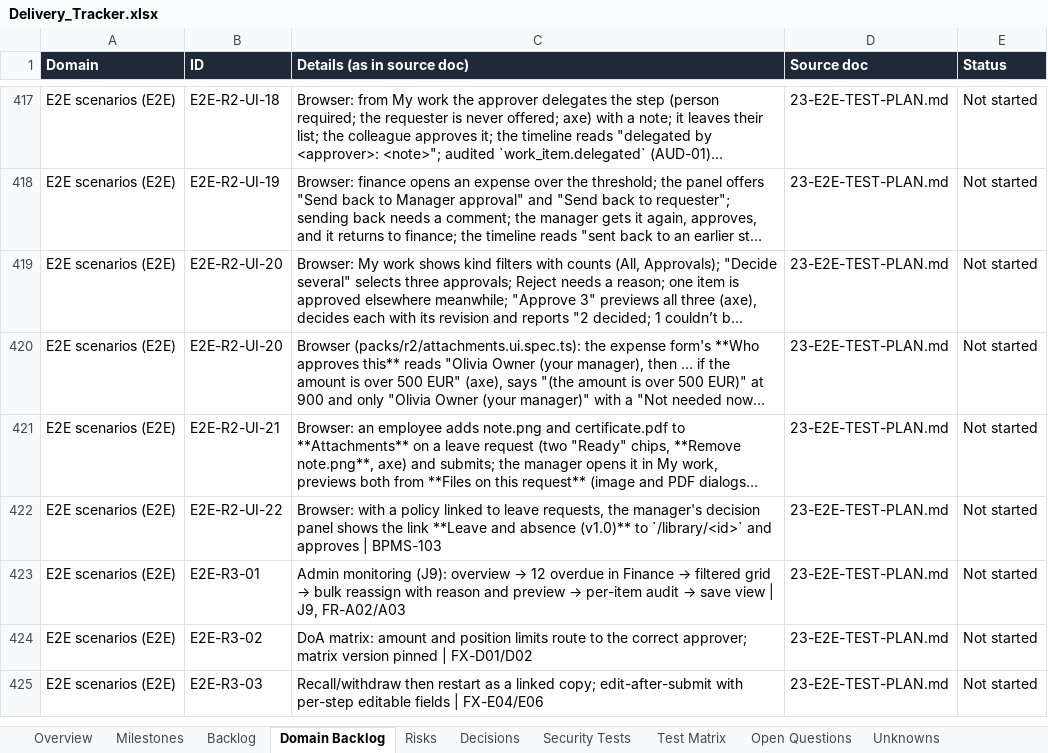
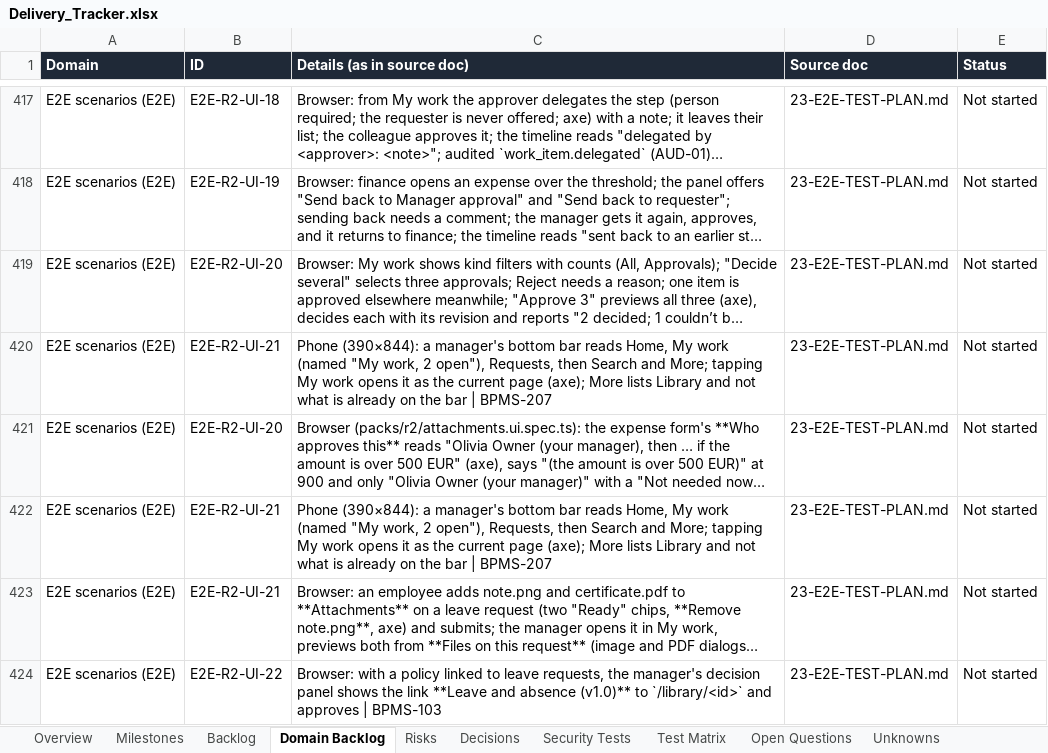
Before and after one commit to CasualOffice/Procera, an Excel workbook: trackers/Delivery_Tracker.xlsx, sheet Domain Backlog, drawn as a sheet; only a part is shown, gaps mark what is left out; the shorter side is filled out with more unchanged rows; long unchanged cells end in …; values as stored, in another font and other column widths than the file's, no borders; table styles not drawn; the diff names each change by its address in the sheet, - before the commit and + after, or states it on an @@ line.

Commit message:
feat(BPMS-207): phone bottom bar leads with My work and Requests
The bar shows the first three of Home, My work, Requests, Library, News that
the person has, so approvers reach their work with a thumb; My work carries
its open count as a badge (named 'My work, N open'); More lists everything
not already on the bar. E2E-R2-UI-21 on a 390×844 phone.

Signed-off-by: sachin sarwa <schnsrw@gmail.com>

```diff
--- a/trackers/Delivery_Tracker.xlsx (sheet Domain Backlog)
+++ b/trackers/Delivery_Tracker.xlsx (sheet Domain Backlog)
+row 420: E2E scenarios (E2E) | E2E-R2-UI-21 | Phone (390×844): a manager's bottom bar reads Home, My work (named "My work, 2 open"), Requests, then Search and More; tapping My work opens it as the current page (axe); More lists Library and not what is already on the bar | BPMS-207 | 23-E2E-TEST-PLAN.md | Not started
+row 422: E2E scenarios (E2E) | E2E-R2-UI-21 | Phone (390×844): a manager's bottom bar reads Home, My work (named "My work, 2 open"), Requests, then Search and More; tapping My work opens it as the current page (axe); More lists Library and not what is already on the bar | BPMS-207 | 23-E2E-TEST-PLAN.md | Not started
```
Also changed, not shown: sheet Backlog, 9 other files.
